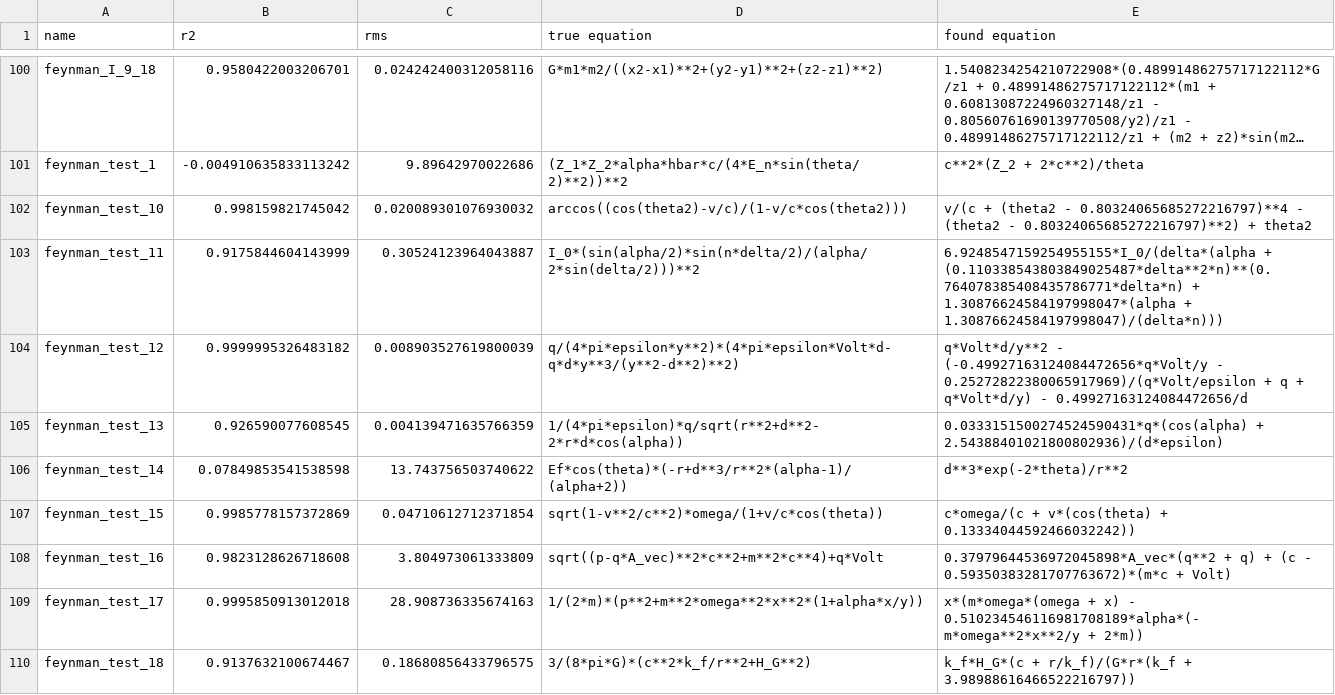
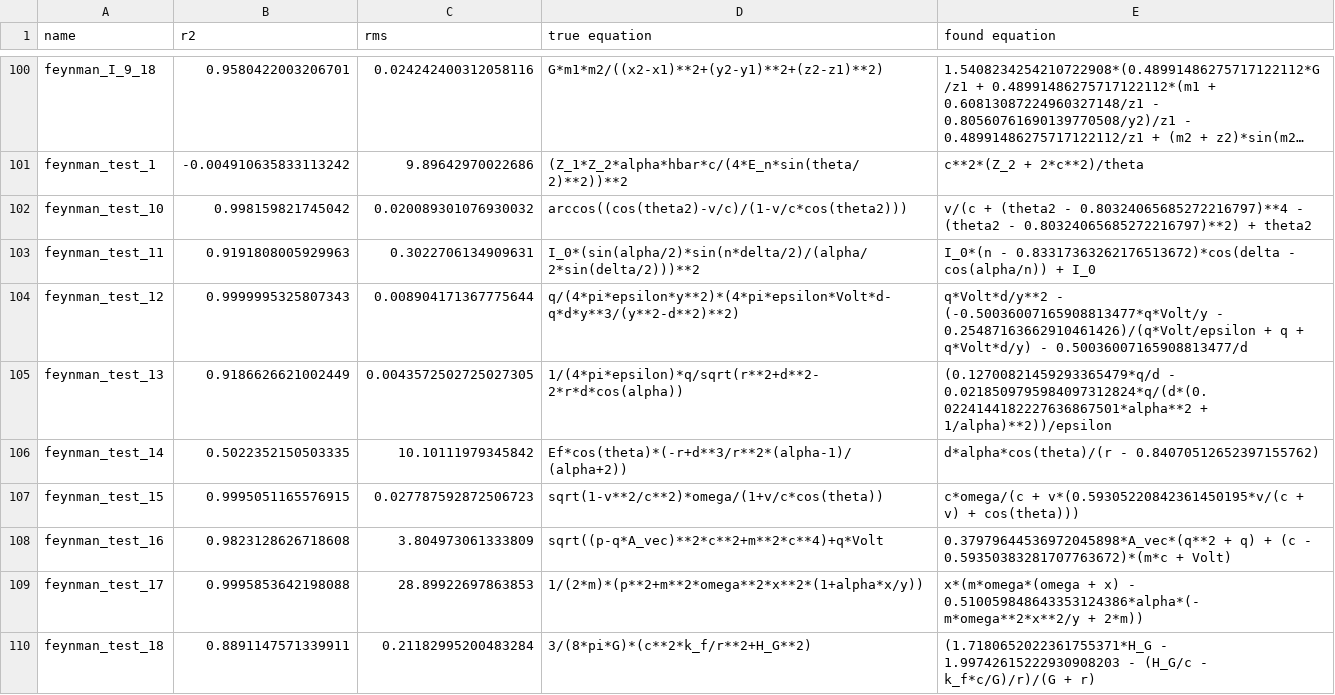
Before and after one commit to janoPig/HROCH, a CSV file: ci-test/results/feynman_linux.csv, drawn as a sheet; only a part is shown, gaps mark what is left out; long unchanged cells end in …; the diff covers the shown part only.

Commit message:
Commit from GitHub Actions (Feynman - linux)

```diff
--- a/ci-test/results/feynman_linux.csv
+++ b/ci-test/results/feynman_linux.csv
@@ -102,9 +102,9 @@ feynman_test_1,-0.004910635833113242,9.89642970022686, (Z_1*Z_2*alpha*hbar*c/(4*
 feynman_test_10,0.998159821745042,0.020089301076930032, arccos((cos(theta2)-v/c)/(1-v/c*cos(theta2))),v/(c + (theta2 - 0.80324065685272216797)**4 - (theta2 - 0.80324065685272216797)**2) + theta2
-feynman_test_11,0.9175844604143999,0.30524123964043887, I_0*(sin(alpha/2)*sin(n*delta/2)/(alpha/2*sin(delta/2)))**2,6.9248547159254955155*I_0/(delta*(alpha + (0.110338543803849025487*delta**2*n)**(0.764078385408435786771*delta*n) + 1.30876624584197998047*(alpha + 1.30876624584197998047)/(delta*n)))
-feynman_test_12,0.9999995326483182,0.008903527619800039, q/(4*pi*epsilon*y**2)*(4*pi*epsilon*Volt*d-q*d*y**3/(y**2-d**2)**2),q*Volt*d/y**2 - (-0.49927163124084472656*q*Volt/y - 0.25272822380065917969)/(q*Volt/epsilon + q + q*Volt*d/y) - 0.49927163124084472656/d
-feynman_test_13,0.926590077608545,0.004139471635766359, 1/(4*pi*epsilon)*q/sqrt(r**2+d**2-2*r*d*cos(alpha)),0.0333151500274524590431*q*(cos(alpha) + 2.54388401021800802936)/(d*epsilon)
-feynman_test_14,0.07849853541538598,13.743756503740622, Ef*cos(theta)*(-r+d**3/r**2*(alpha-1)/(alpha+2)),d**3*exp(-2*theta)/r**2
-feynman_test_15,0.9985778157372869,0.04710612712371854, sqrt(1-v**2/c**2)*omega/(1+v/c*cos(theta)),c*omega/(c + v*(cos(theta) + 0.13334044592466032242))
+feynman_test_11,0.9191808005929963,0.3022706134909631, I_0*(sin(alpha/2)*sin(n*delta/2)/(alpha/2*sin(delta/2)))**2,I_0*(n - 0.83317363262176513672)*cos(delta - cos(alpha/n)) + I_0
+feynman_test_12,0.9999995325807343,0.008904171367775644, q/(4*pi*epsilon*y**2)*(4*pi*epsilon*Volt*d-q*d*y**3/(y**2-d**2)**2),q*Volt*d/y**2 - (-0.50036007165908813477*q*Volt/y - 0.25487163662910461426)/(q*Volt/epsilon + q + q*Volt*d/y) - 0.50036007165908813477/d
+feynman_test_13,0.9186626621002449,0.0043572502725027305, 1/(4*pi*epsilon)*q/sqrt(r**2+d**2-2*r*d*cos(alpha)),(0.12700821459293365479*q/d - 0.0218509795984097312824*q/(d*(0.0224144182227636867501*alpha**2 + 1/alpha)**2))/epsilon
+feynman_test_14,0.5022352150503335,10.10111979345842, Ef*cos(theta)*(-r+d**3/r**2*(alpha-1)/(alpha+2)),d*alpha*cos(theta)/(r - 0.84070512652397155762)
+feynman_test_15,0.9995051165576915,0.027787592872506723, sqrt(1-v**2/c**2)*omega/(1+v/c*cos(theta)),c*omega/(c + v*(0.59305220842361450195*v/(c + v) + cos(theta)))
 feynman_test_16,0.9823128626718608,3.804973061333809, sqrt((p-q*A_vec)**2*c**2+m**2*c**4)+q*Volt,0.37979644536972045898*A_vec*(q**2 + q) + (c - 0.59350383281707763672)*(m*c + Volt)
-feynman_test_17,0.9995850913012018,28.908736335674163, 1/(2*m)*(p**2+m**2*omega**2*x**2*(1+alpha*x/y)),x*(m*omega*(omega + x) - 0.510234546116981708189*alpha*(-m*omega**2*x**2/y + 2*m))
-feynman_test_18,0.9137632100674467,0.18680856433796575, 3/(8*pi*G)*(c**2*k_f/r**2+H_G**2),k_f*H_G*(c + r/k_f)/(G*r*(k_f + 3.98988616466522216797))
+feynman_test_17,0.9995853642198088,28.89922697863853, 1/(2*m)*(p**2+m**2*omega**2*x**2*(1+alpha*x/y)),x*(m*omega*(omega + x) - 0.510059848643353124386*alpha*(-m*omega**2*x**2/y + 2*m))
+feynman_test_18,0.8891147571339911,0.21182995200483284, 3/(8*pi*G)*(c**2*k_f/r**2+H_G**2),(1.7180652022361755371*H_G - 1.99742615222930908203 - (H_G/c - k_f*c/G)/r)/(G + r)
```
Also changed, not shown: 70 edited cells elsewhere in this file.
